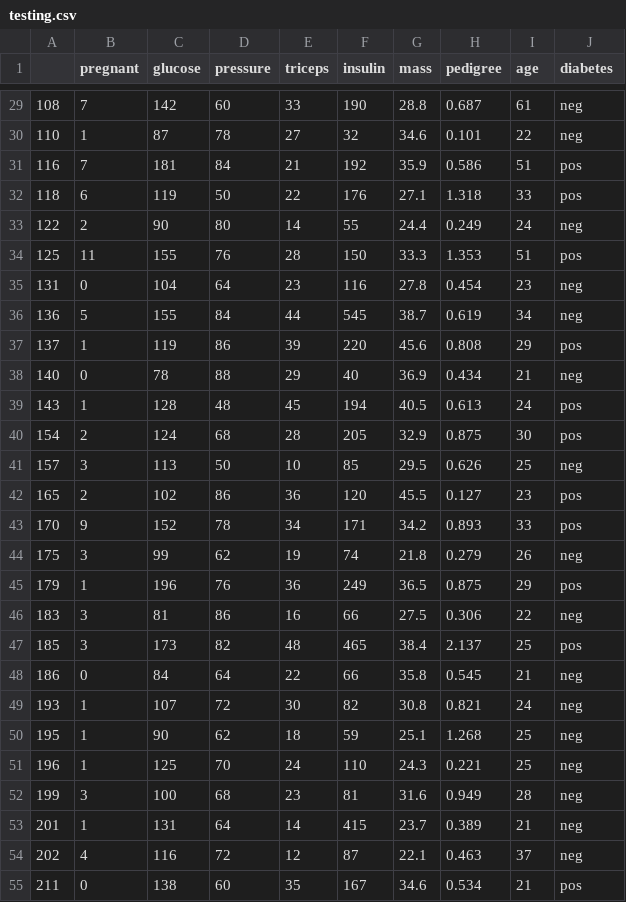
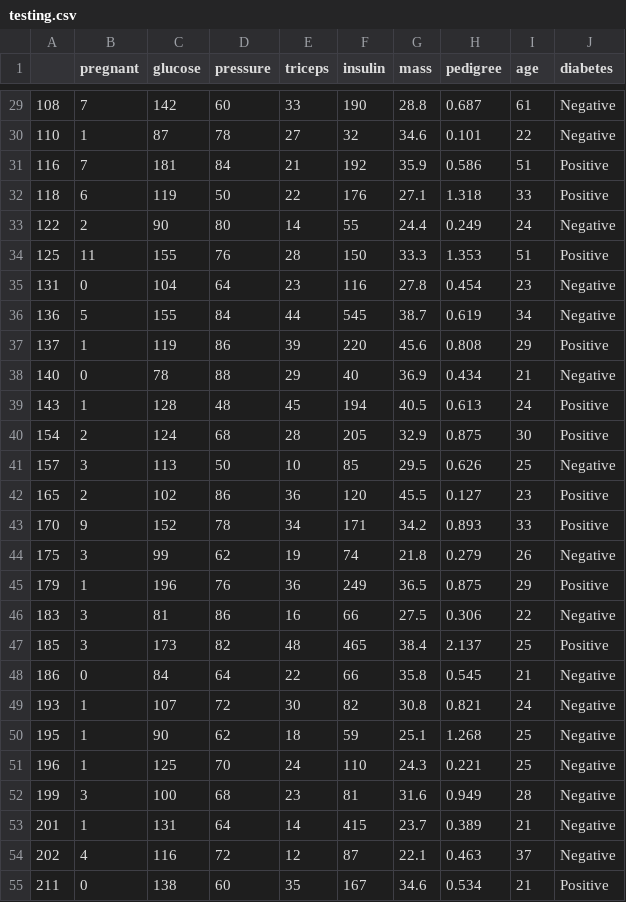
Before and after one commit to appropiate/Shiny_apps, a CSV file: Shiny_diseases_predictor_RF/testing.csv, drawn as a sheet; only a part is shown, gaps mark what is left out; the diff covers the shown part only.

```diff
--- a/Shiny_diseases_predictor_RF/testing.csv
+++ b/Shiny_diseases_predictor_RF/testing.csv
@@ -29,27 +29,27 @@
-"108",7,142,60,33,190,28.8,0.687,61,"neg"
-"110",1,87,78,27,32,34.6,0.101,22,"neg"
-"116",7,181,84,21,192,35.9,0.586,51,"pos"
-"118",6,119,50,22,176,27.1,1.318,33,"pos"
-"122",2,90,80,14,55,24.4,0.249,24,"neg"
-"125",11,155,76,28,150,33.3,1.353,51,"pos"
-"131",0,104,64,23,116,27.8,0.454,23,"neg"
-"136",5,155,84,44,545,38.7,0.619,34,"neg"
-"137",1,119,86,39,220,45.6,0.808,29,"pos"
-"140",0,78,88,29,40,36.9,0.434,21,"neg"
-"143",1,128,48,45,194,40.5,0.613,24,"pos"
-"154",2,124,68,28,205,32.9,0.875,30,"pos"
-"157",3,113,50,10,85,29.5,0.626,25,"neg"
-"165",2,102,86,36,120,45.5,0.127,23,"pos"
-"170",9,152,78,34,171,34.2,0.893,33,"pos"
-"175",3,99,62,19,74,21.8,0.279,26,"neg"
-"179",1,196,76,36,249,36.5,0.875,29,"pos"
-"183",3,81,86,16,66,27.5,0.306,22,"neg"
-"185",3,173,82,48,465,38.4,2.137,25,"pos"
-"186",0,84,64,22,66,35.8,0.545,21,"neg"
-"193",1,107,72,30,82,30.8,0.821,24,"neg"
-"195",1,90,62,18,59,25.1,1.268,25,"neg"
-"196",1,125,70,24,110,24.3,0.221,25,"neg"
-"199",3,100,68,23,81,31.6,0.949,28,"neg"
-"201",1,131,64,14,415,23.7,0.389,21,"neg"
-"202",4,116,72,12,87,22.1,0.463,37,"neg"
-"211",0,138,60,35,167,34.6,0.534,21,"pos"
+"108",7,142,60,33,190,28.8,0.687,61,"Negative"
+"110",1,87,78,27,32,34.6,0.101,22,"Negative"
+"116",7,181,84,21,192,35.9,0.586,51,"Positive"
+"118",6,119,50,22,176,27.1,1.318,33,"Positive"
+"122",2,90,80,14,55,24.4,0.249,24,"Negative"
+"125",11,155,76,28,150,33.3,1.353,51,"Positive"
+"131",0,104,64,23,116,27.8,0.454,23,"Negative"
+"136",5,155,84,44,545,38.7,0.619,34,"Negative"
+"137",1,119,86,39,220,45.6,0.808,29,"Positive"
+"140",0,78,88,29,40,36.9,0.434,21,"Negative"
+"143",1,128,48,45,194,40.5,0.613,24,"Positive"
+"154",2,124,68,28,205,32.9,0.875,30,"Positive"
+"157",3,113,50,10,85,29.5,0.626,25,"Negative"
+"165",2,102,86,36,120,45.5,0.127,23,"Positive"
+"170",9,152,78,34,171,34.2,0.893,33,"Positive"
+"175",3,99,62,19,74,21.8,0.279,26,"Negative"
+"179",1,196,76,36,249,36.5,0.875,29,"Positive"
+"183",3,81,86,16,66,27.5,0.306,22,"Negative"
+"185",3,173,82,48,465,38.4,2.137,25,"Positive"
+"186",0,84,64,22,66,35.8,0.545,21,"Negative"
+"193",1,107,72,30,82,30.8,0.821,24,"Negative"
+"195",1,90,62,18,59,25.1,1.268,25,"Negative"
+"196",1,125,70,24,110,24.3,0.221,25,"Negative"
+"199",3,100,68,23,81,31.6,0.949,28,"Negative"
+"201",1,131,64,14,415,23.7,0.389,21,"Negative"
+"202",4,116,72,12,87,22.1,0.463,37,"Negative"
+"211",0,138,60,35,167,34.6,0.534,21,"Positive"
```
Also changed, not shown: 69 edited cells elsewhere in this file, Shiny_diseases_predictor_RF/training.csv, 6 other files.
